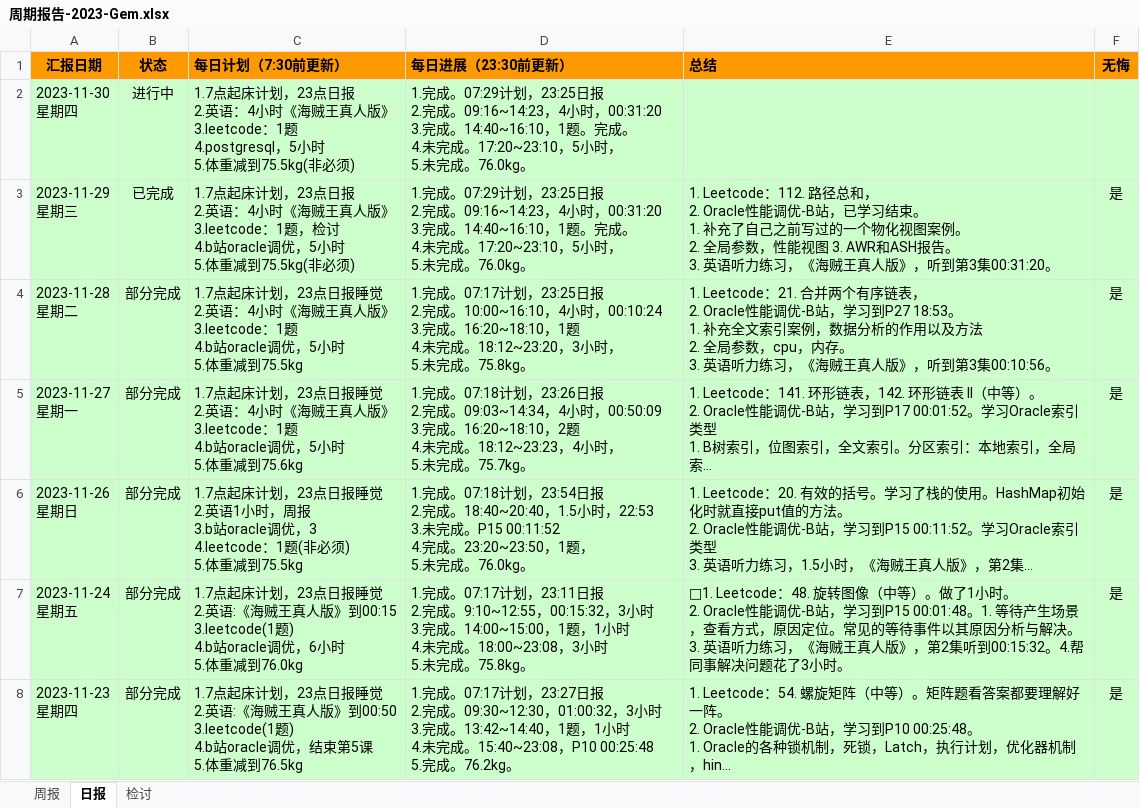
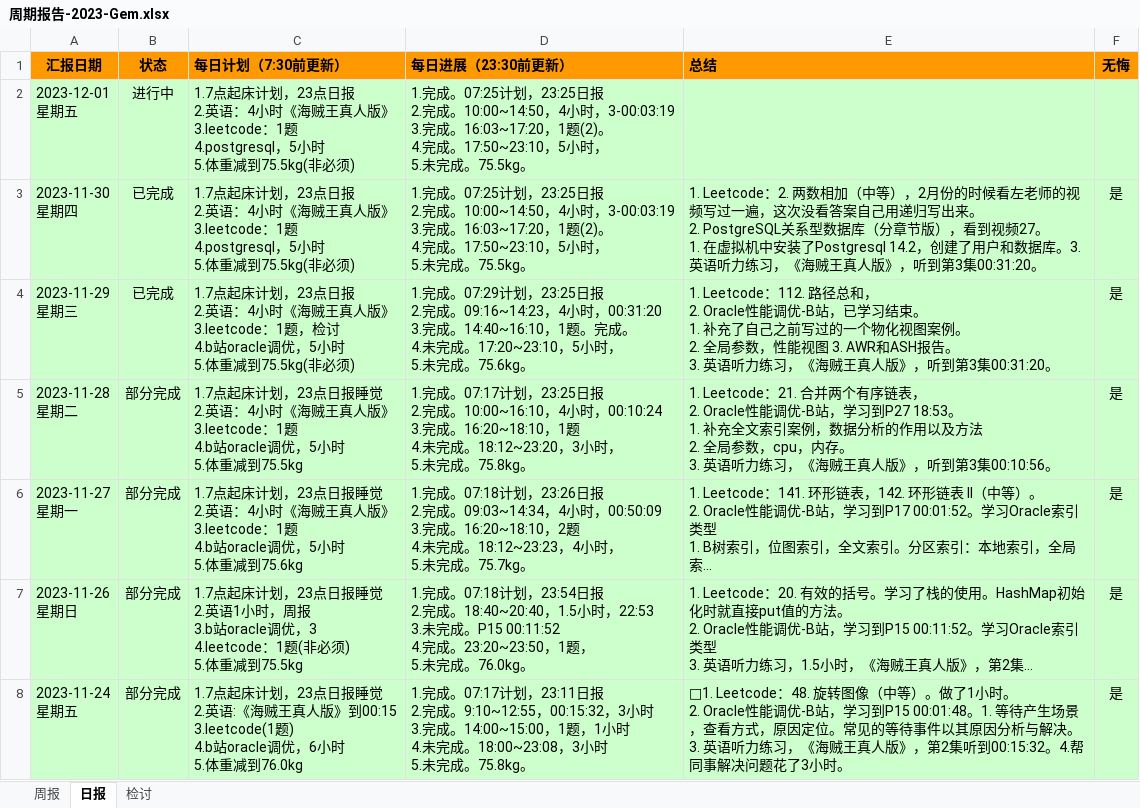
Before and after one commit to namelessmyth/beFreeCoder, an Excel workbook: report/周期报告-2023-Gem.xlsx, sheet 日报, drawn as a sheet; only a part is shown; the shorter side is filled out with more unchanged rows; long unchanged cells end in …; values as stored, in another font and other column widths than the file's, no borders; conditional formats not drawn; addresses are those after the commit; ↵ is a line break in a cell; the diff names each change by its address in the sheet, - before the commit and + after, or states it on an @@ line.

```diff
--- a/report/周期报告-2023-Gem.xlsx (sheet 日报)
+++ b/report/周期报告-2023-Gem.xlsx (sheet 日报)
+row 2: 2023-12-01 ↵ 星期五 | 进行中 | 1.7点起床计划，23点日报 ↵ 2.英语：4小时《海贼王真人版》 ↵ 3.leetcode：1题 ↵ 4.postgresql，5小时 ↵ 5.体重减到75.5kg(非必须) | 1.完成。07:25计划，23:25日报 ↵ 2.完成。10:00~14:50，4小时，3-00:03:19 ↵ 3.完成。16:03~17:20，1题(2)。 ↵ 4.完成。17:50~23:10，5小时， ↵ 5.未完成。75.5kg。
-B3 (状态): 进行中
+B3 (状态): 已完成
-D3 (每日进展（23:30前更新）): 1.完成。07:29计划，23:25日报 ↵ 2.完成。09:16~14:23，4小时，00:31:20 ↵ 3.完成。14:40~16:10，1题。完成。 ↵ 4.未完成。17:20~23:10，5小时， ↵ 5.未完成。76.0kg。
+D3 (每日进展（23:30前更新）): 1.完成。07:25计划，23:25日报 ↵ 2.完成。10:00~14:50，4小时，3-00:03:19 ↵ 3.完成。16:03~17:20，1题(2)。 ↵ 4.完成。17:50~23:10，5小时， ↵ 5.未完成。75.5kg。
-E3 (总结): (empty)
+E3 (总结): 1. Leetcode：2. 两数相加（中等），2月份的时候看左老师的视频写过一遍，这次没看答案自己用递归写出来。 ↵ 2. PostgreSQL关系型数据库（分章节版），看到视频27。 ↵ 1. 在虚拟机中安装了Postgresql 14.2，创建了用户和数据库。3. 英语听力练习，《海贼王真人版》，听到第3集00:31:20。
-F3 (无悔): (empty)
+F3 (无悔): 是
-D4 (每日进展（23:30前更新）): …未完成。76.0kg。
+D4 (每日进展（23:30前更新）): …未完成。75.6kg。
```
Also changed, not shown: sheet 周报, 3 other files.
